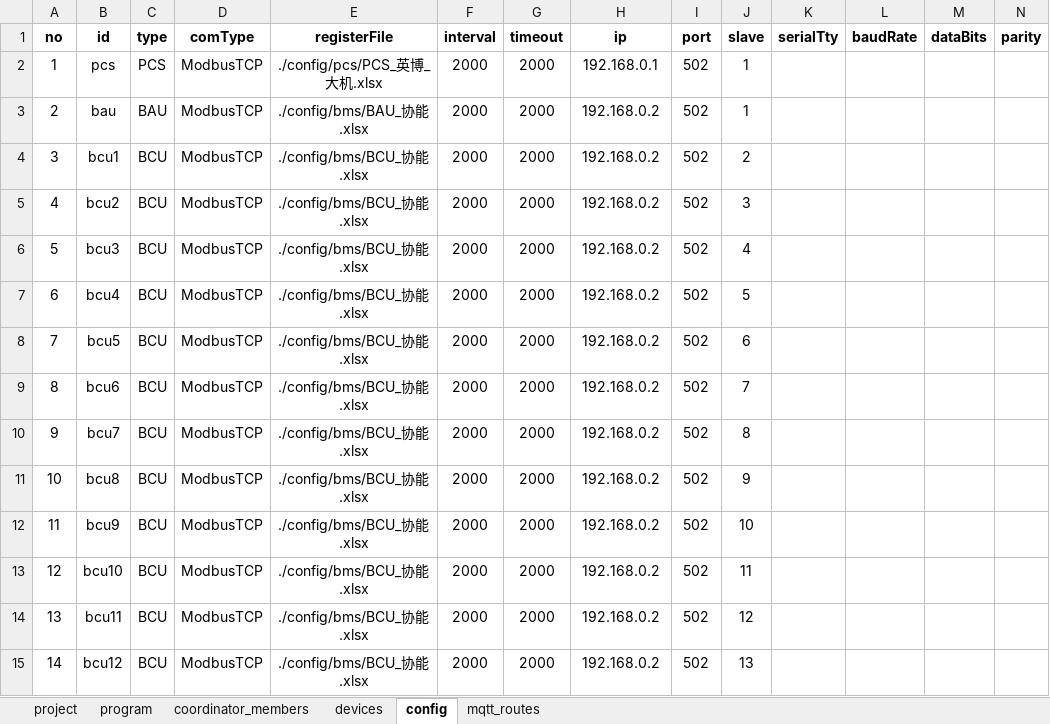
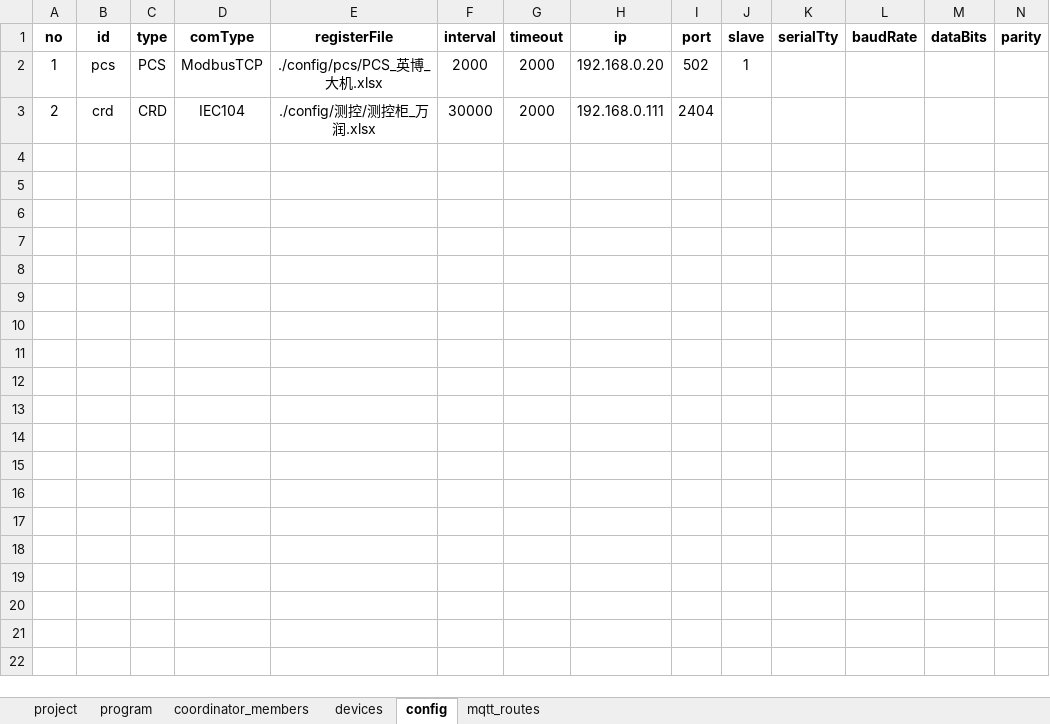
Before and after one commit to mikasa112/collector, an Excel workbook: config/配置_万润_EMS.xlsx, sheet config, drawn as a sheet; only a part is shown; values as stored, in another font and other column widths than the file's, no borders; rows hold the shown columns only; the diff names each change by its address in the sheet, - before the commit and + after, or states it on an @@ line.

Commit message:
config: 万润测控柜

```diff
--- a/config/配置_万润_EMS.xlsx (sheet config)
+++ b/config/配置_万润_EMS.xlsx (sheet config)
-H2 (ip): 192.168.0.1
+H2 (ip): 192.168.0.20
-B3 (id): bau
+B3 (id): crd
-C3 (type): BAU
+C3 (type): CRD
-D3 (comType): ModbusTCP
+D3 (comType): IEC104
-E3 (registerFile): ./config/bms/BAU_协能.xlsx
+E3 (registerFile): ./config/测控/测控柜_万润.xlsx
-F3 (interval): 2000
+F3 (interval): 30000
-H3 (ip): 192.168.0.2
+H3 (ip): 192.168.0.111
-I3 (port): 502
+I3 (port): 2404
-J3 (slave): 1
+J3 (slave): (empty)
-row 4: 3 | bcu1 | BCU | ModbusTCP | ./config/bms/BCU_协能.xlsx | 2000 | 2000 | 192.168.0.2 | 502 | 2
-row 5: 4 | bcu2 | BCU | ModbusTCP | ./config/bms/BCU_协能.xlsx | 2000 | 2000 | 192.168.0.2 | 502 | 3
-row 6: 5 | bcu3 | BCU | ModbusTCP | ./config/bms/BCU_协能.xlsx | 2000 | 2000 | 192.168.0.2 | 502 | 4
-row 7: 6 | bcu4 | BCU | ModbusTCP | ./config/bms/BCU_协能.xlsx | 2000 | 2000 | 192.168.0.2 | 502 | 5
-row 8: 7 | bcu5 | BCU | ModbusTCP | ./config/bms/BCU_协能.xlsx | 2000 | 2000 | 192.168.0.2 | 502 | 6
-row 9: 8 | bcu6 | BCU | ModbusTCP | ./config/bms/BCU_协能.xlsx | 2000 | 2000 | 192.168.0.2 | 502 | 7
-row 10: 9 | bcu7 | BCU | ModbusTCP | ./config/bms/BCU_协能.xlsx | 2000 | 2000 | 192.168.0.2 | 502 | 8
-row 11: 10 | bcu8 | BCU | ModbusTCP | ./config/bms/BCU_协能.xlsx | 2000 | 2000 | 192.168.0.2 | 502 | 9
-row 12: 11 | bcu9 | BCU | ModbusTCP | ./config/bms/BCU_协能.xlsx | 2000 | 2000 | 192.168.0.2 | 502 | 10
-row 13: 12 | bcu10 | BCU | ModbusTCP | ./config/bms/BCU_协能.xlsx | 2000 | 2000 | 192.168.0.2 | 502 | 11
-row 14: 13 | bcu11 | BCU | ModbusTCP | ./config/bms/BCU_协能.xlsx | 2000 | 2000 | 192.168.0.2 | 502 | 12
-row 15: 14 | bcu12 | BCU | ModbusTCP | ./config/bms/BCU_协能.xlsx | 2000 | 2000 | 192.168.0.2 | 502 | 13
```
Also changed, not shown: sheet devices, 3 other files.
